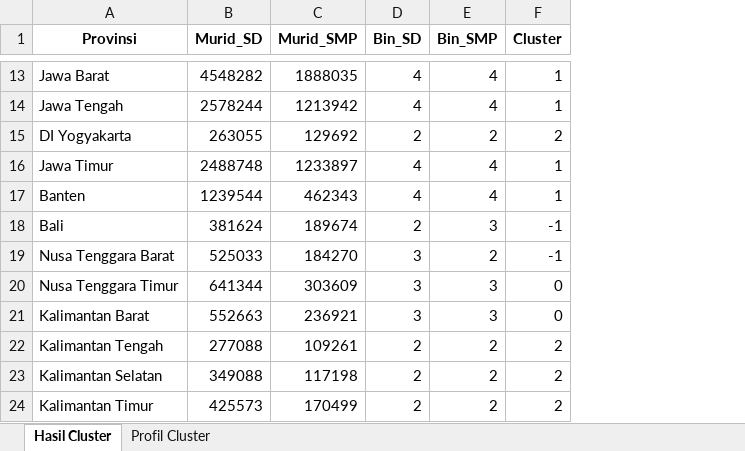
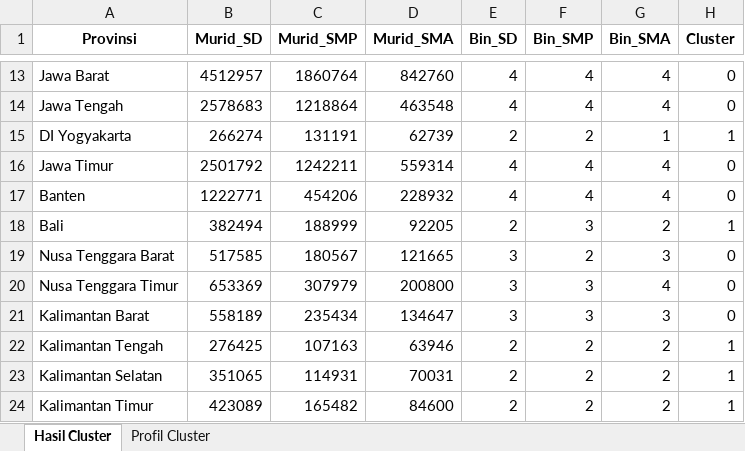
Before and after one commit to Wrezlee/Kecerdasan-Buatan, an Excel workbook: Pertemuan 3/Hasil_DBSCAN_Peserta_Didik.xlsx, sheet Hasil Cluster, drawn as a sheet; only a part is shown, gaps mark what is left out; values as stored, in another font and other column widths than the file's, no borders; addresses are those after the commit; the diff covers the shown part only; the diff names each change by its address in the sheet, - before the commit and + after, or states it on an @@ line.

```diff
--- a/Pertemuan 3/Hasil_DBSCAN_Peserta_Didik.xlsx (sheet Hasil Cluster)
+++ b/Pertemuan 3/Hasil_DBSCAN_Peserta_Didik.xlsx (sheet Hasil Cluster)
+column D (Murid_SMA), rows 13-24: 842760 | 463548 | 62739 | 559314 | 228932 | 92205 | 121665 | 200800 | 134647 | 63946 | 70031 | 84600
+column G (Bin_SMA), rows 13-24: 4 | 4 | 1 | 4 | 4 | 2 | 3 | 4 | 3 | 2 | 2 | 2
-B13 (Murid_SD): 4548282
+B13 (Murid_SD): 4512957
-C13 (Murid_SMP): 1888035
+C13 (Murid_SMP): 1860764
-H13:H14 (Cluster): 1
+H13:H14 (Cluster): 0
-B14 (Murid_SD): 2578244
+B14 (Murid_SD): 2578683
-C14 (Murid_SMP): 1213942
+C14 (Murid_SMP): 1218864
-B15 (Murid_SD): 263055
+B15 (Murid_SD): 266274
-C15 (Murid_SMP): 129692
+C15 (Murid_SMP): 131191
-H15 (Cluster): 2
+H15 (Cluster): 1
-B16 (Murid_SD): 2488748
+B16 (Murid_SD): 2501792
-C16 (Murid_SMP): 1233897
+C16 (Murid_SMP): 1242211
-H16:H17 (Cluster): 1
+H16:H17 (Cluster): 0
-B17 (Murid_SD): 1239544
+B17 (Murid_SD): 1222771
-C17 (Murid_SMP): 462343
+C17 (Murid_SMP): 454206
-B18 (Murid_SD): 381624
+B18 (Murid_SD): 382494
-C18 (Murid_SMP): 189674
+C18 (Murid_SMP): 188999
-H18 (Cluster): -1
+H18 (Cluster): 1
-B19 (Murid_SD): 525033
+B19 (Murid_SD): 517585
-C19 (Murid_SMP): 184270
+C19 (Murid_SMP): 180567
-H19 (Cluster): -1
+H19 (Cluster): 0
-B20 (Murid_SD): 641344
+B20 (Murid_SD): 653369
-C20 (Murid_SMP): 303609
+C20 (Murid_SMP): 307979
-B21 (Murid_SD): 552663
+B21 (Murid_SD): 558189
-C21 (Murid_SMP): 236921
+C21 (Murid_SMP): 235434
-B22 (Murid_SD): 277088
+B22 (Murid_SD): 276425
-C22 (Murid_SMP): 109261
+C22 (Murid_SMP): 107163
-H22:H24 (Cluster): 2
+H22:H24 (Cluster): 1
-B23 (Murid_SD): 349088
+B23 (Murid_SD): 351065
-C23 (Murid_SMP): 117198
+C23 (Murid_SMP): 114931
-B24 (Murid_SD): 425573
+B24 (Murid_SD): 423089
-C24 (Murid_SMP): 170499
+C24 (Murid_SMP): 165482
```
Also changed, not shown: 77 edited cells elsewhere in this sheet, sheet Profil Cluster, Pertemuan 3/Hasil_DBSCAN_Mall_Customers.xlsx, Pertemuan 3/Hasil_DBSCAN_Produksi_Ayam.xlsx, 47 other files.
